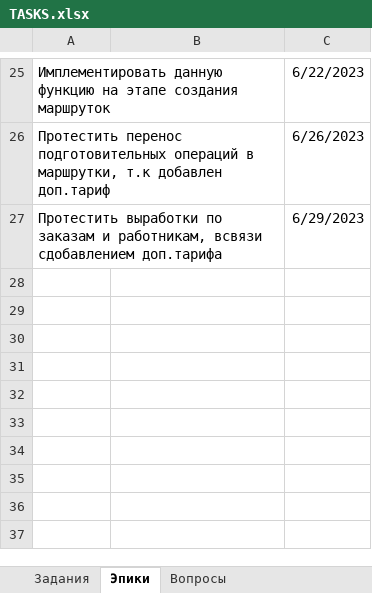
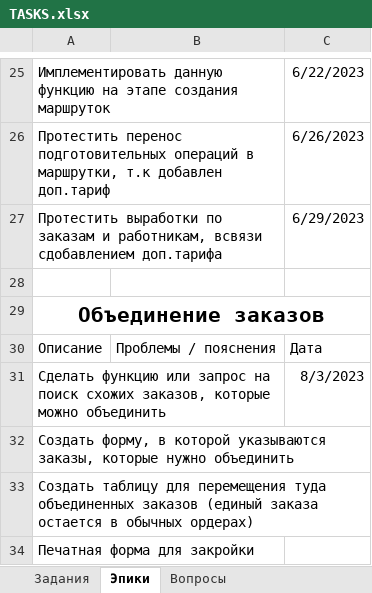
Before and after one commit to VitalijsMuzalovs/Kristal, an Excel workbook: TASKS.xlsx, sheet Эпики, drawn as a sheet; only a part is shown, gaps mark what is left out; values as stored, in another font and other column widths than the file's, no borders; table styles not drawn; the diff names each change by its address in the sheet, - before the commit and + after, or states it on an @@ line.

```diff
--- a/TASKS.xlsx (sheet Эпики)
+++ b/TASKS.xlsx (sheet Эпики)
+row 28: (empty)
+row 29: Объединение заказов
+row 30: Описание | Проблемы / пояснения | Дата
+row 31: Сделать функцию или запрос на поиск схожих заказов, которые можно объединить |  | 8/3/2023
+row 32: Создать форму, в которой указываются заказы, которые нужно объединить
+row 33: Создать таблицу для перемещения туда объединенных заказов (единый заказа остается в обычных ордерах)
+row 34: Печатная форма для закройки
```
Also changed, not shown: sheet Задания, 2 other files.
